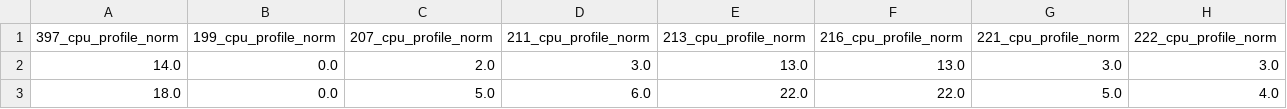
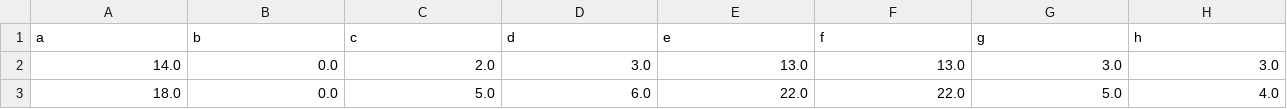
Before and after one commit to jacksonicson/times, a CSV file: mix1.csv, drawn as a sheet; only a part is shown; removed rows and columns are numbered as before the commit, all else as after; rows hold the shown columns only; the diff names each change by its address in the sheet, - before the commit and + after, or states it on an @@ line.

```diff
--- a/mix1.csv
+++ b/mix1.csv
-row 1: 397_cpu_profile_norm | 199_cpu_profile_norm | 207_cpu_profile_norm | 211_cpu_profile_norm | 213_cpu_profile_norm | 216_cpu_profile_norm | 221_cpu_profile_norm | 222_cpu_profile_norm
+row 1: a | b | c | d | e | f | g | h
```
Also changed, not shown: mix0.csv, mix2.csv.
